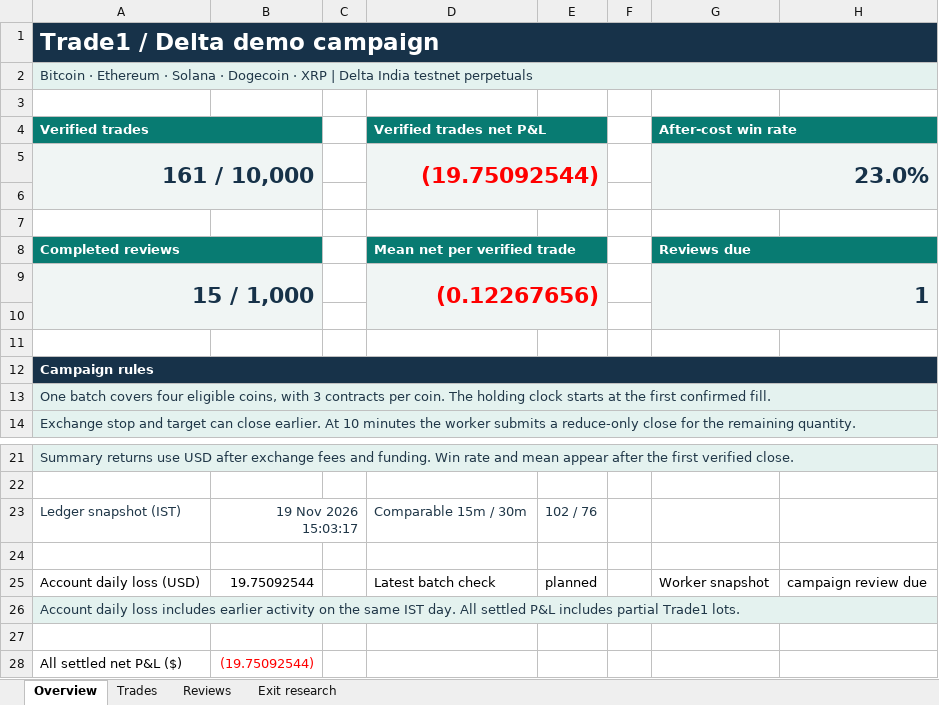
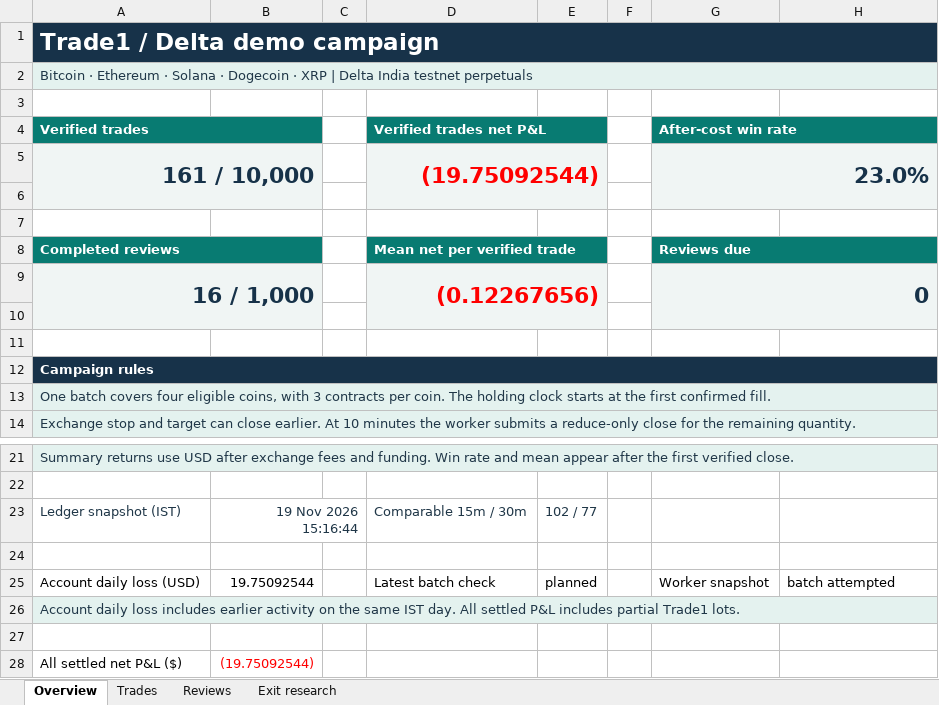
Before and after one commit to prarit0097/trading18nov, an Excel workbook: crypto-trader-skills/outputs/01a1df70-6789-76b0-9431-f0c905a7987a/trade1.xlsx, sheet Overview, drawn as a sheet; only a part is shown, gaps mark what is left out; values as stored, in another font and other column widths than the file's, no borders; the diff names each change by its address in the sheet, - before the commit and + after, or states it on an @@ line.

Commit message:
Finalize Trade 1 review 16 and verify next demo batch

```diff
--- a/crypto-trader-skills/outputs/01a1df70-6789-76b0-9431-f0c905a7987a/trade1.xlsx (sheet Overview)
+++ b/crypto-trader-skills/outputs/01a1df70-6789-76b0-9431-f0c905a7987a/trade1.xlsx (sheet Overview)
-A9 (Verified trades): 15 / 1,000
+A9 (Verified trades): 16 / 1,000
-G9 (After-cost win rate): 1
+G9 (After-cost win rate): 0
-B23: 19 Nov 2026 15:03:17
+B23: 19 Nov 2026 15:16:44
-E23: 102 / 76
+E23: 102 / 77
-H25: campaign review due
+H25: batch attempted
```
Also changed, not shown: sheet Trades, sheet Exit research, sheet Reviews, 4 other files.
